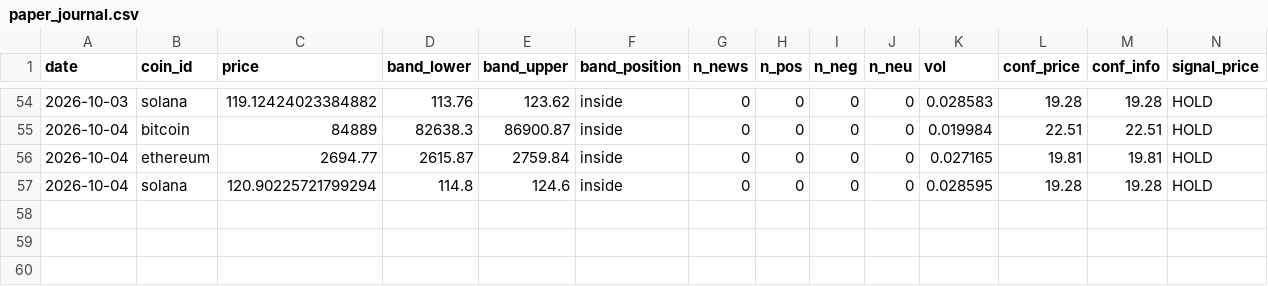
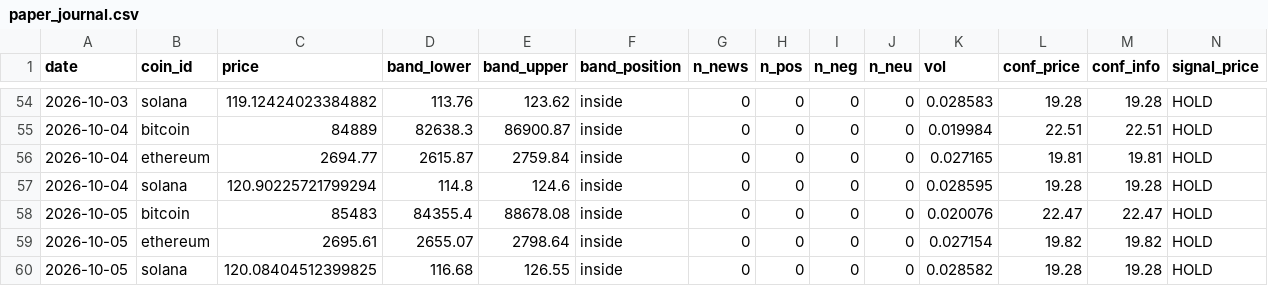
Before and after one commit to mwei023/cryptosentiment-part2, a CSV file: cryptosentiment/backend/paper_journal.csv, drawn as a sheet; only a part is shown, gaps mark what is left out; rows hold the shown columns only; the diff names each change by its address in the sheet, - before the commit and + after, or states it on an @@ line.

```diff
--- a/cryptosentiment/backend/paper_journal.csv
+++ b/cryptosentiment/backend/paper_journal.csv
+row 58: 2026-10-05 | bitcoin | 85483 | 84355.4 | 88678.08 | inside | 0 | 0 | 0 | 0 | 0.020076 | 22.47 | 22.47 | HOLD
+row 59: 2026-10-05 | ethereum | 2695.61 | 2655.07 | 2798.64 | inside | 0 | 0 | 0 | 0 | 0.027154 | 19.82 | 19.82 | HOLD
+row 60: 2026-10-05 | solana | 120.08404512399825 | 116.68 | 126.55 | inside | 0 | 0 | 0 | 0 | 0.028582 | 19.28 | 19.28 | HOLD
```
Also changed, not shown: 1 other file.
